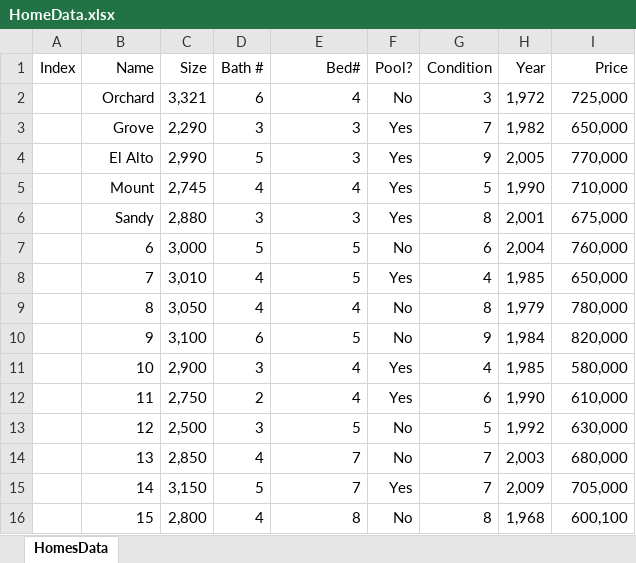
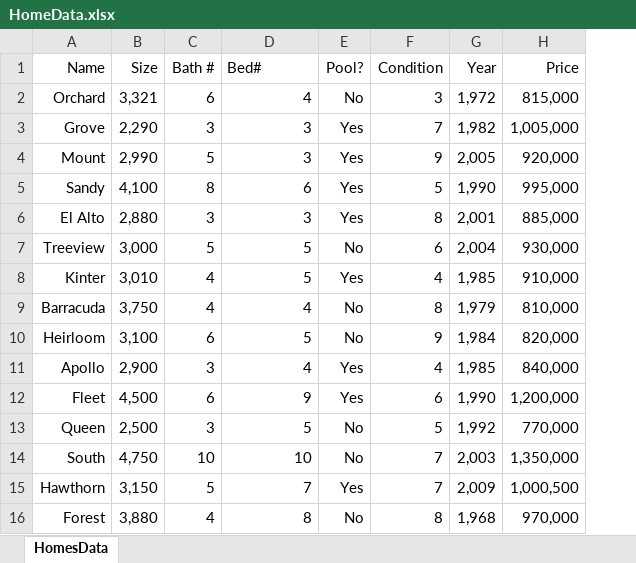
Before and after one commit to ZackK24/IntroToProgrammingFinalProject, an Excel workbook: HomeData.xlsx, sheet HomesData, drawn as a sheet; values as stored, in another font and other column widths than the file's, no borders; removed rows and columns are numbered as before the commit, all else as after; the diff names each change by its address in the sheet, - before the commit and + after, or states it on an @@ line.

Commit message:
update the point system and sample data set

```diff
--- a/HomeData.xlsx (sheet HomesData)
+++ b/HomeData.xlsx (sheet HomesData)
-column A (Index), empty
-D1 alignment: right
+D1 alignment: left
-H2 (Price): 725,000
+H2 (Price): 815,000
-H3 (Price): 650,000
+H3 (Price): 1,005,000
-A4 (Name): El Alto
+A4 (Name): Mount
-H4 (Price): 770,000
+H4 (Price): 920,000
-row 5:  | Mount | 2,745 | 4 | 4 | Yes | 5 | 1,990 | 710,000
+row 5: Sandy | 4,100 | 8 | 6 | Yes | 5 | 1,990 | 995,000
-A6 (Name): Sandy
+A6 (Name): El Alto
-H6 (Price): 675,000
+H6 (Price): 885,000
-A7 (Name): 6
+A7 (Name): Treeview
-H7 (Price): 760,000
+H7 (Price): 930,000
-A8 (Name): 7
+A8 (Name): Kinter
-H8 (Price): 650,000
+H8 (Price): 910,000
-A9 (Name): 8
+A9 (Name): Barracuda
-B9 (Size): 3,050
+B9 (Size): 3,750
-H9 (Price): 780,000
+H9 (Price): 810,000
-A10 (Name): 9
+A10 (Name): Heirloom
-A11 (Name): 10
+A11 (Name): Apollo
-H11 (Price): 580,000
+H11 (Price): 840,000
-row 12:  | 11 | 2,750 | 2 | 4 | Yes | 6 | 1,990 | 610,000
+row 12: Fleet | 4,500 | 6 | 9 | Yes | 6 | 1,990 | 1,200,000
-A13 (Name): 12
+A13 (Name): Queen
-H13 (Price): 630,000
+H13 (Price): 770,000
-row 14:  | 13 | 2,850 | 4 | 7 | No | 7 | 2,003 | 680,000
+row 14: South | 4,750 | 10 | 10 | No | 7 | 2,003 | 1,350,000
-A15 (Name): 14
+A15 (Name): Hawthorn
-H15 (Price): 705,000
+H15 (Price): 1,000,500
-A16 (Name): 15
+A16 (Name): Forest
-B16 (Size): 2,800
+B16 (Size): 3,880
-H16 (Price): 600,100
+H16 (Price): 970,000
```
Also changed, not shown: 1 other file.
